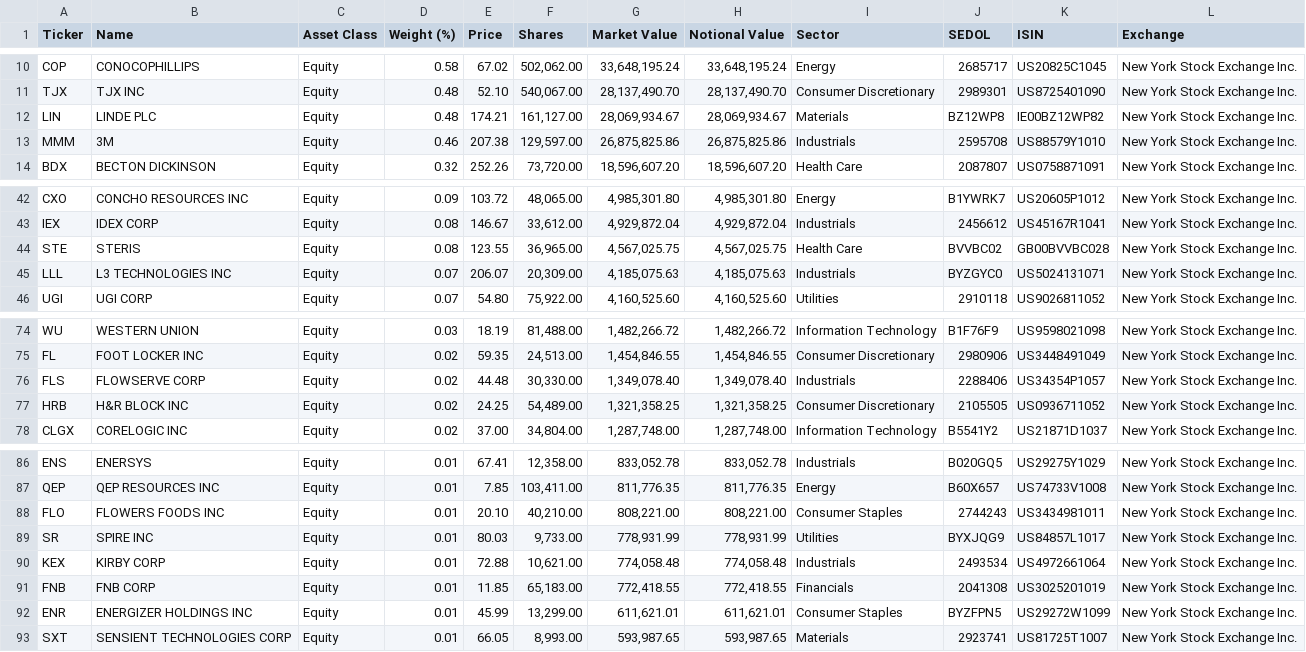
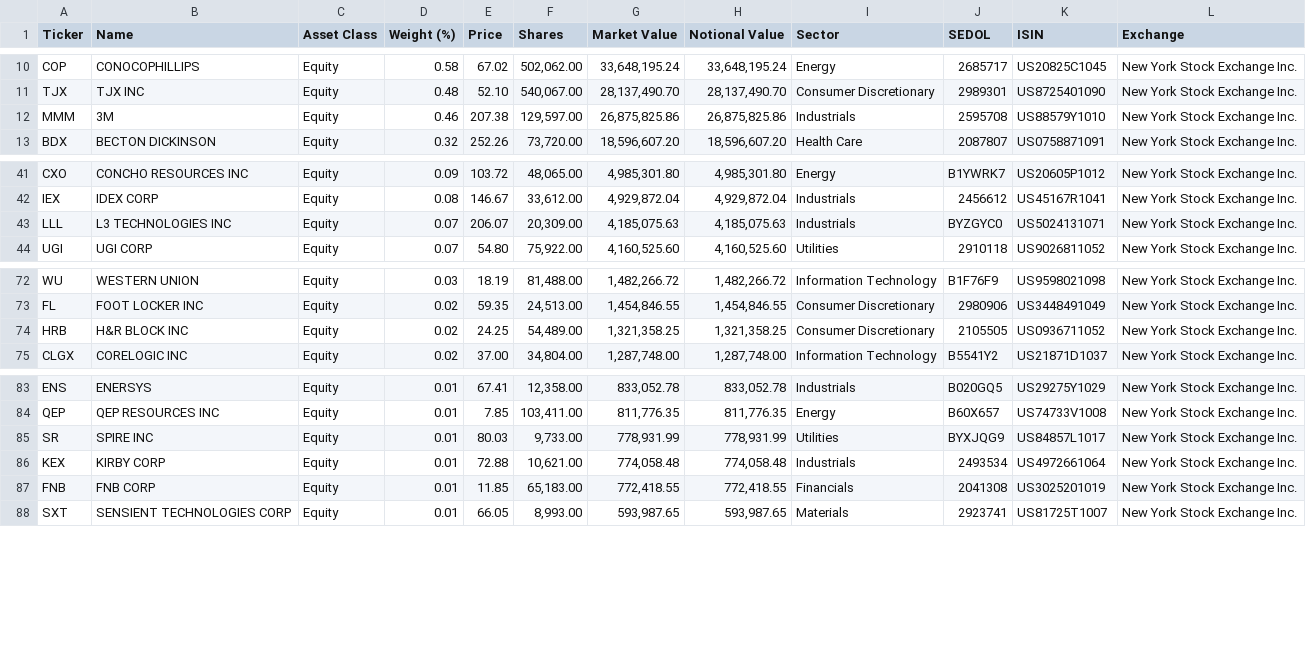
Before and after one commit to zhangweidai/setup, a CSV file: python/zen_dump/holdings/IUSG_holdings.csv, drawn as a sheet; only a part is shown, gaps mark what is left out.

```diff
--- a/python/zen_dump/holdings/IUSG_holdings.csv
+++ b/python/zen_dump/holdings/IUSG_holdings.csv
@@ -11,3 +11,2 @@ Ticker,Name,Asset Class,Weight (%),Price,Shares,Market Value,Notional Value,Sect
 "TJX","TJX INC","Equity","0.48","52.10","540,067.00","28,137,490.70","28,137,490.70","Consumer Discretionary","2989301","US8725401090","New York Stock Exchange Inc."
-"LIN","LINDE PLC","Equity","0.48","174.21","161,127.00","28,069,934.67","28,069,934.67","Materials","BZ12WP8","IE00BZ12WP82","New York Stock Exchange Inc."
 "MMM","3M","Equity","0.46","207.38","129,597.00","26,875,825.86","26,875,825.86","Industrials","2595708","US88579Y1010","New York Stock Exchange Inc."
@@ -43,3 +42,2 @@ Ticker,Name,Asset Class,Weight (%),Price,Shares,Market Value,Notional Value,Sect
 "IEX","IDEX CORP","Equity","0.08","146.67","33,612.00","4,929,872.04","4,929,872.04","Industrials","2456612","US45167R1041","New York Stock Exchange Inc."
-"STE","STERIS","Equity","0.08","123.55","36,965.00","4,567,025.75","4,567,025.75","Health Care","BVVBC02","GB00BVVBC028","New York Stock Exchange Inc."
 "LLL","L3 TECHNOLOGIES INC","Equity","0.07","206.07","20,309.00","4,185,075.63","4,185,075.63","Industrials","BYZGYC0","US5024131071","New York Stock Exchange Inc."
@@ -75,3 +73,2 @@ Ticker,Name,Asset Class,Weight (%),Price,Shares,Market Value,Notional Value,Sect
 "FL","FOOT LOCKER INC","Equity","0.02","59.35","24,513.00","1,454,846.55","1,454,846.55","Consumer Discretionary","2980906","US3448491049","New York Stock Exchange Inc."
-"FLS","FLOWSERVE CORP","Equity","0.02","44.48","30,330.00","1,349,078.40","1,349,078.40","Industrials","2288406","US34354P1057","New York Stock Exchange Inc."
 "HRB","H&R BLOCK INC","Equity","0.02","24.25","54,489.00","1,321,358.25","1,321,358.25","Consumer Discretionary","2105505","US0936711052","New York Stock Exchange Inc."
@@ -87,3 +84,2 @@ Ticker,Name,Asset Class,Weight (%),Price,Shares,Market Value,Notional Value,Sect
 "QEP","QEP RESOURCES INC","Equity","0.01","7.85","103,411.00","811,776.35","811,776.35","Energy","B60X657","US74733V1008","New York Stock Exchange Inc."
-"FLO","FLOWERS FOODS INC","Equity","0.01","20.10","40,210.00","808,221.00","808,221.00","Consumer Staples","2744243","US3434981011","New York Stock Exchange Inc."
 "SR","SPIRE INC","Equity","0.01","80.03","9,733.00","778,931.99","778,931.99","Utilities","BYXJQG9","US84857L1017","New York Stock Exchange Inc."
@@ -91,3 +87,2 @@ Ticker,Name,Asset Class,Weight (%),Price,Shares,Market Value,Notional Value,Sect
 "FNB","FNB CORP","Equity","0.01","11.85","65,183.00","772,418.55","772,418.55","Financials","2041308","US3025201019","New York Stock Exchange Inc."
-"ENR","ENERGIZER HOLDINGS INC","Equity","0.01","45.99","13,299.00","611,621.01","611,621.01","Consumer Staples","BYZFPN5","US29272W1099","New York Stock Exchange Inc."
 "SXT","SENSIENT TECHNOLOGIES CORP","Equity","0.01","66.05","8,993.00","593,987.65","593,987.65","Materials","2923741","US81725T1007","New York Stock Exchange Inc."
```
Also changed, not shown: python/zen_dump/holdings/IVV_holdings.csv, python/zen_dump/holdings/IWB_holdings.csv, 7 other files.
